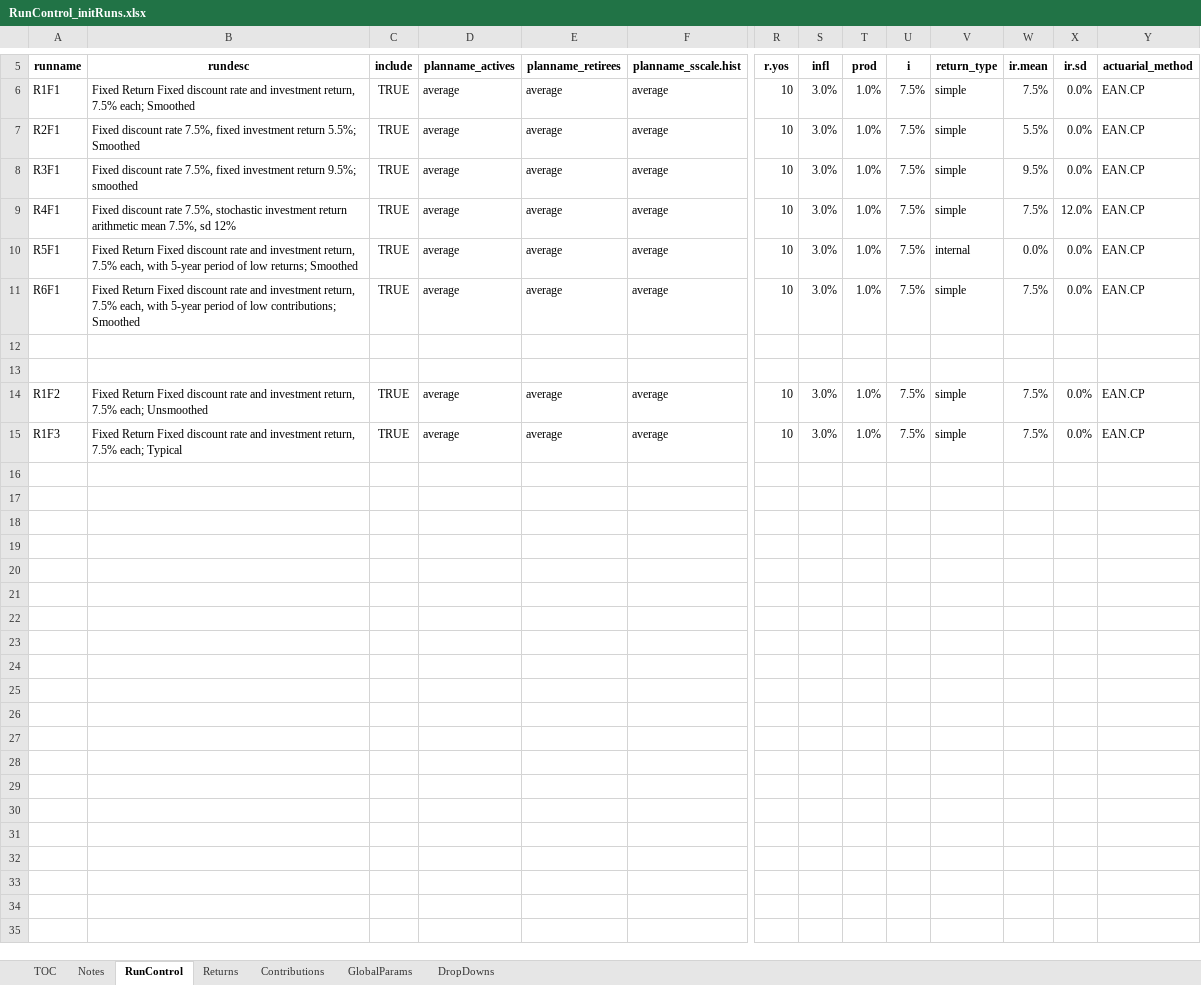
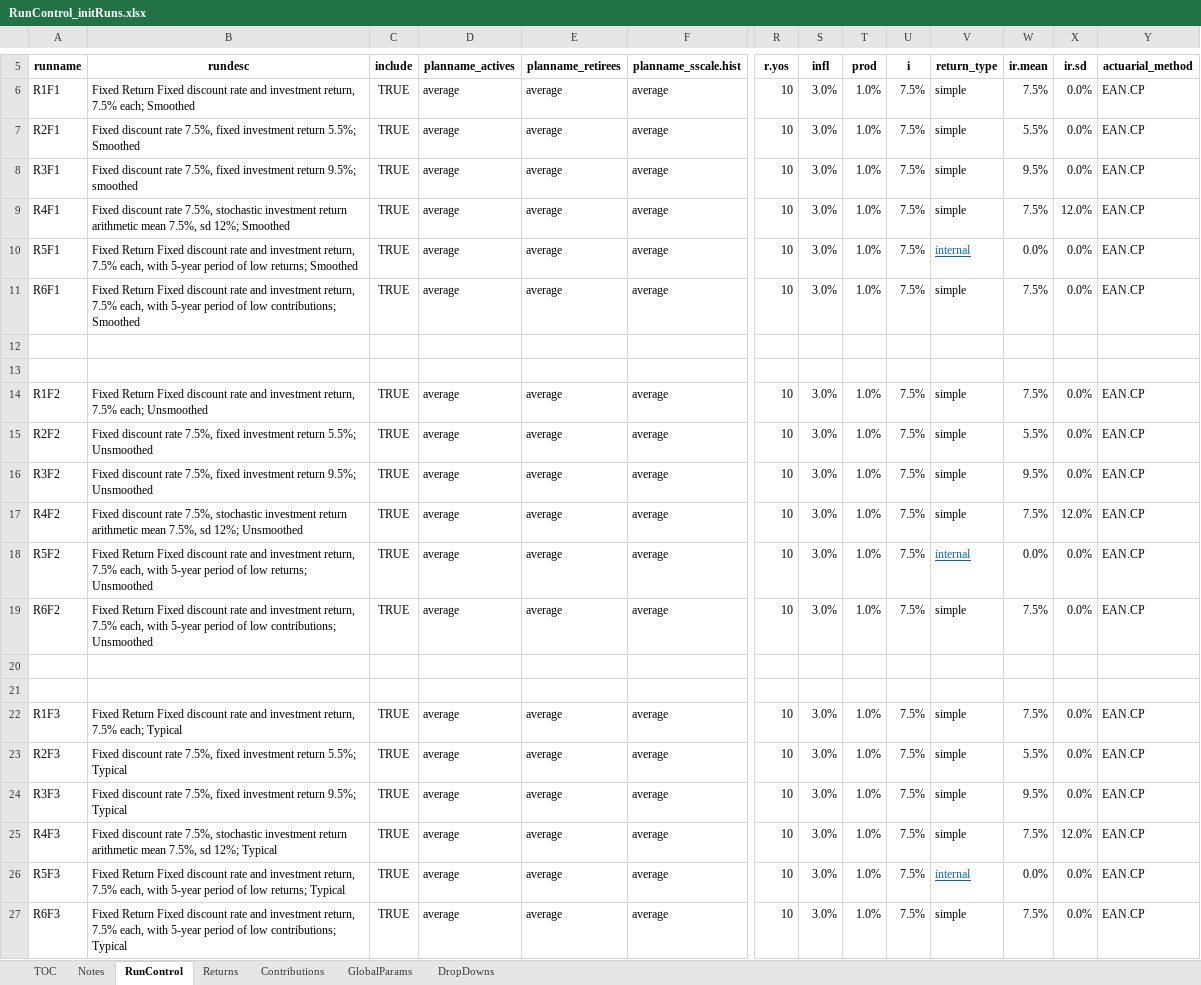
Before and after one commit to yimengyin16/Model_Main, an Excel workbook: RunControl_initRuns.xlsx, sheet RunControl, drawn as a sheet; only a part is shown, gaps mark what is left out; values as stored, in another font and other column widths than the file's, no borders; rows hold the shown columns only; the diff names each change by its address in the sheet, - before the commit and + after, or states it on an @@ line.

Commit message:
update the RunControl file

```diff
--- a/RunControl_initRuns.xlsx (sheet RunControl)
+++ b/RunControl_initRuns.xlsx (sheet RunControl)
-B9 (rundesc): …7.5%, sd 12%
+B9 (rundesc): …7.5%, sd 12%; Smoothed
@@ V10 underline: off → on, text colour: black → #0563C1 @@
+row 15: R2F2 | Fixed discount rate 7.5%, fixed investment return 5.5%; Unsmoothed | TRUE | average | average | average | 10 | 3.0% | 1.0% | 7.5% | simple | 5.5% | 0.0% | EAN.CP
+row 16: R3F2 | Fixed discount rate 7.5%, fixed investment return 9.5%; Unsmoothed | TRUE | average | average | average | 10 | 3.0% | 1.0% | 7.5% | simple | 9.5% | 0.0% | EAN.CP
+row 17: R4F2 | Fixed discount rate 7.5%, stochastic investment return arithmetic mean 7.5%, sd 12%; Unsmoothed | TRUE | average | average | average | 10 | 3.0% | 1.0% | 7.5% | simple | 7.5% | 12.0% | EAN.CP
+row 18: R5F2 | Fixed Return Fixed discount rate and investment return, 7.5% each, with 5-year period of low returns; Unsmoothed | TRUE | average | average | average | 10 | 3.0% | 1.0% | 7.5% | internal | 0.0% | 0.0% | EAN.CP
+row 19: R6F2 | Fixed Return Fixed discount rate and investment return, 7.5% each, with 5-year period of low contributions; Unsmoothed | TRUE | average | average | average | 10 | 3.0% | 1.0% | 7.5% | simple | 7.5% | 0.0% | EAN.CP
+row 20: (empty)
+row 21: (empty)
+row 23: R2F3 | Fixed discount rate 7.5%, fixed investment return 5.5%; Typical | TRUE | average | average | average | 10 | 3.0% | 1.0% | 7.5% | simple | 5.5% | 0.0% | EAN.CP
+row 24: R3F3 | Fixed discount rate 7.5%, fixed investment return 9.5%; Typical | TRUE | average | average | average | 10 | 3.0% | 1.0% | 7.5% | simple | 9.5% | 0.0% | EAN.CP
+row 25: R4F3 | Fixed discount rate 7.5%, stochastic investment return arithmetic mean 7.5%, sd 12%; Typical | TRUE | average | average | average | 10 | 3.0% | 1.0% | 7.5% | simple | 7.5% | 12.0% | EAN.CP
+row 26: R5F3 | Fixed Return Fixed discount rate and investment return, 7.5% each, with 5-year period of low returns; Typical | TRUE | average | average | average | 10 | 3.0% | 1.0% | 7.5% | internal | 0.0% | 0.0% | EAN.CP
+row 27: R6F3 | Fixed Return Fixed discount rate and investment return, 7.5% each, with 5-year period of low contributions; Typical | TRUE | average | average | average | 10 | 3.0% | 1.0% | 7.5% | simple | 7.5% | 0.0% | EAN.CP
```
Also changed, not shown: sheet Returns, sheet Contributions, sheet GlobalParams.
